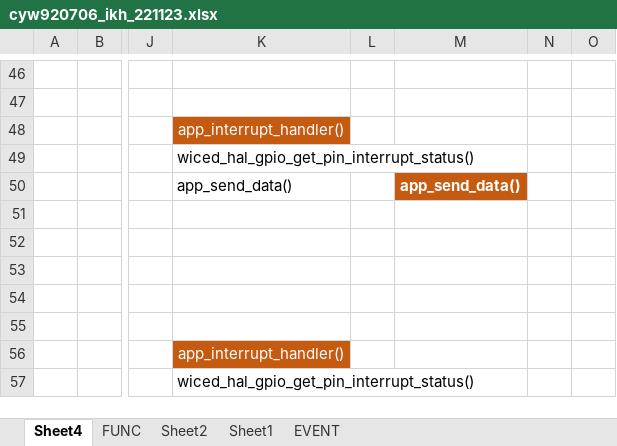
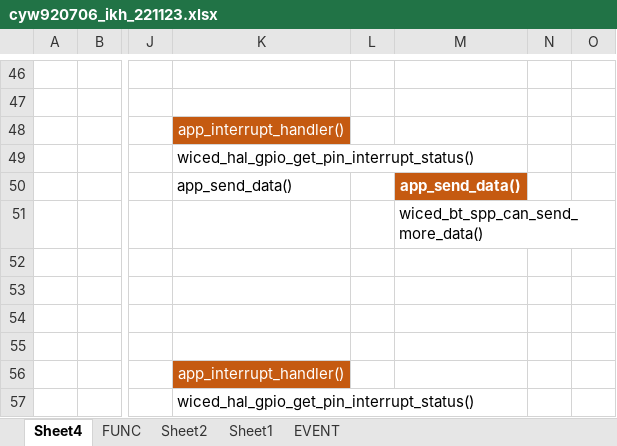
Before and after one commit to ingkkukiii/BT_CYW920706_SPP_2, an Excel workbook: cyw920706_ikh_221123.xlsx, sheet Sheet4, drawn as a sheet; only a part is shown, gaps mark what is left out; values as stored, in another font and other column widths than the file's, no borders; charts and pictures not drawn; the diff names each change by its address in the sheet, - before the commit and + after, or states it on an @@ line.

```diff
--- a/cyw920706_ikh_221123.xlsx (sheet Sheet4)
+++ b/cyw920706_ikh_221123.xlsx (sheet Sheet4)
-M51: (empty)
+M51: wiced_bt_spp_can_send_more_data()
```
Also changed, not shown: 1 other file.
